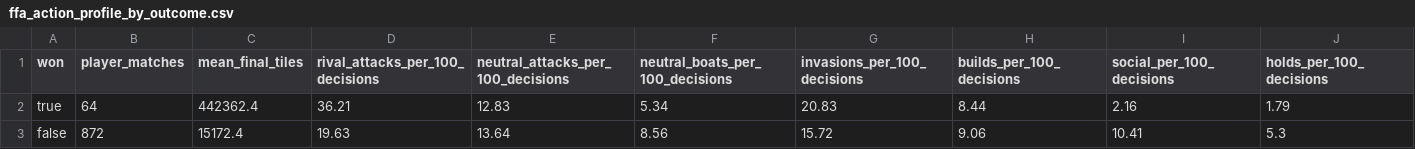
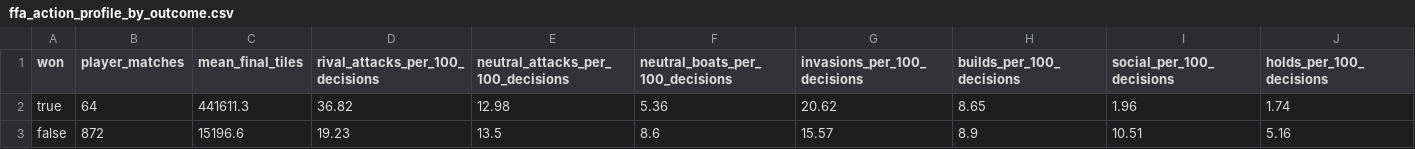
Before and after one commit to welttowelt/proxywar-coworld-starter, a CSV file: data/analysis/ffa_action_profile_by_outcome.csv, drawn as a sheet.

```diff
--- a/data/analysis/ffa_action_profile_by_outcome.csv
+++ b/data/analysis/ffa_action_profile_by_outcome.csv
@@ -1,3 +1,3 @@
 won,player_matches,mean_final_tiles,rival_attacks_per_100_decisions,neutral_attacks_per_100_decisions,neutral_boats_per_100_decisions,invasions_per_100_decisions,builds_per_100_decisions,social_per_100_decisions,holds_per_100_decisions
-true,64,442362.4,36.21,12.83,5.34,20.83,8.44,2.16,1.79
-false,872,15172.4,19.63,13.64,8.56,15.72,9.06,10.41,5.3
+true,64,441611.3,36.82,12.98,5.36,20.62,8.65,1.96,1.74
+false,872,15196.6,19.23,13.5,8.6,15.57,8.9,10.51,5.16
```
Also changed, not shown: data/analysis/ffa_attack_targets.csv, data/analysis/ffa_phase_profile.csv, 32 other files.
